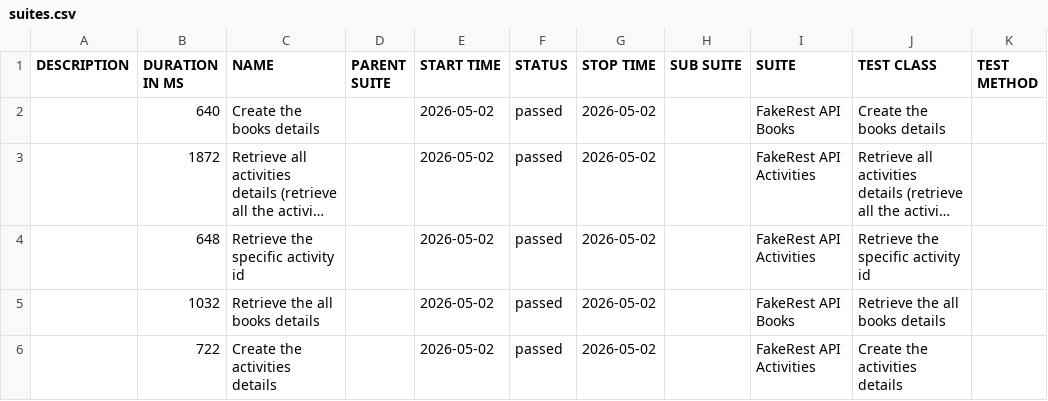
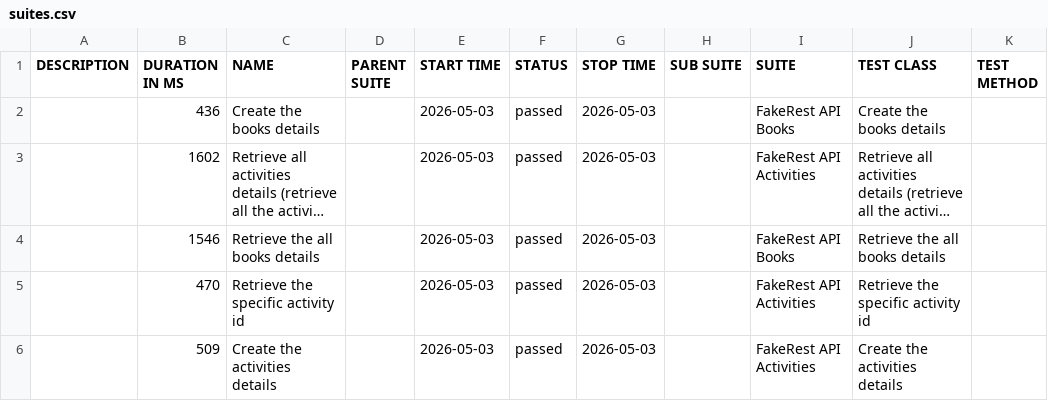
Before and after one commit to BalajiRamudu/API_Testing_Practice, a CSV file: data/suites.csv, drawn as a sheet; long unchanged cells end in …; removed rows and columns are numbered as before the commit, all else as after; the diff names each change by its address in the sheet, - before the commit and + after, or states it on an @@ line.

```diff
--- a/data/suites.csv
+++ b/data/suites.csv
-B2 (DURATION IN MS): 640
+B2 (DURATION IN MS): 436
-E2:E3 (START TIME): 2026-05-02
+E2:E3 (START TIME): 2026-05-03
-G2:G3 (STOP TIME): 2026-05-02
+G2:G3 (STOP TIME): 2026-05-03
-B3 (DURATION IN MS): 1872
+B3 (DURATION IN MS): 1602
-row 4:  | 648 | Retrieve the specific activity id |  | 2026-05-02 | passed | 2026-05-02 |  | FakeRest API Activities | Retrieve the specific activity id
-B4 (DURATION IN MS): 1032
+B4 (DURATION IN MS): 1546
-E4 (START TIME): 2026-05-02
+E4 (START TIME): 2026-05-03
-G4 (STOP TIME): 2026-05-02
+G4 (STOP TIME): 2026-05-03
+row 5:  | 470 | Retrieve the specific activity id |  | 2026-05-03 | passed | 2026-05-03 |  | FakeRest API Activities | Retrieve the specific activity id
-B6 (DURATION IN MS): 722
+B6 (DURATION IN MS): 509
-E6 (START TIME): 2026-05-02
+E6 (START TIME): 2026-05-03
-G6 (STOP TIME): 2026-05-02
+G6 (STOP TIME): 2026-05-03
```
Also changed, not shown: data/behaviors.csv, 24 other files.
